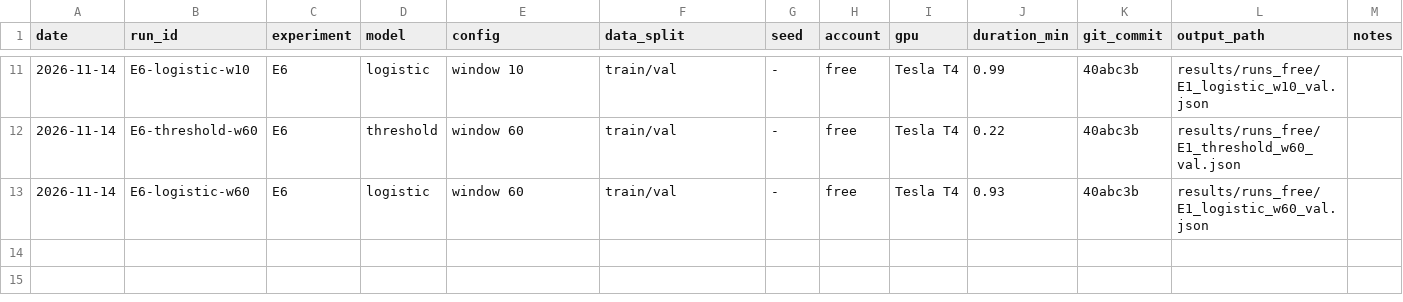
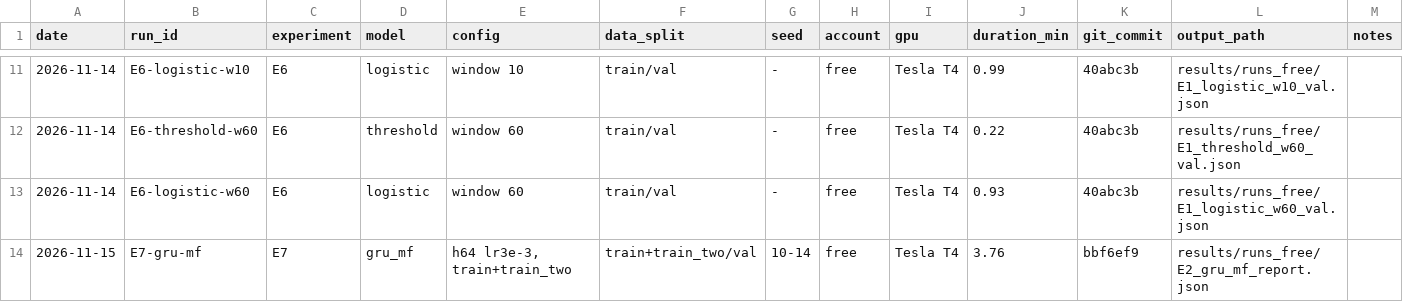
Before and after one commit to Ciaranguyen/rover-fault-detection, a CSV file: results/runs_free/runlog.csv, drawn as a sheet; only a part is shown, gaps mark what is left out.

Commit message:
E7: GRU train them 2 rover loi (free)

```diff
--- a/results/runs_free/runlog.csv
+++ b/results/runs_free/runlog.csv
@@ -13 +13,2 @@ date,run_id,experiment,model,config,data_split,seed,account,gpu,duration_min,git
 2026-11-14,E6-logistic-w60,E6,logistic,window 60,train/val,-,free,Tesla T4,0.93,40abc3b,results/runs_free/E1_logistic_w60_val.json,
+2026-11-15,E7-gru-mf,E7,gru_mf,"h64 lr3e-3, train+train_two",train+train_two/val,10-14,free,Tesla T4,3.76,bbf6ef9,results/runs_free/E2_gru_mf_report.json,
```
Also changed, not shown: 6 other files.
